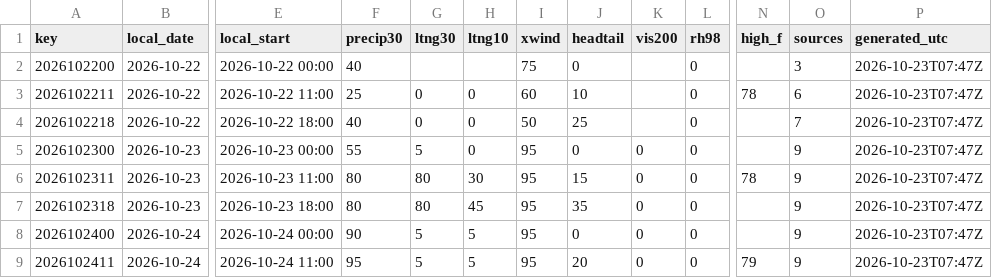
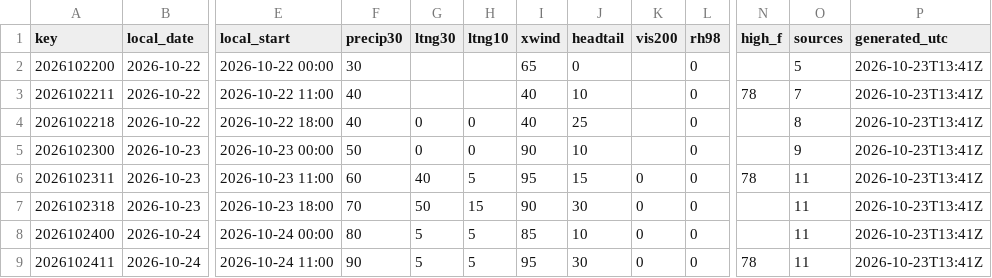
Before and after one commit to cyclonecizek/SLFWeather, a CSV file: docs/data/constraints.csv, drawn as a sheet; only a part is shown, gaps mark what is left out; the diff covers the shown part only; the diff names each change by its address in the sheet, - before the commit and + after, or states it on an @@ line.

```diff
--- a/docs/data/constraints.csv
+++ b/docs/data/constraints.csv
-F2 (precip30): 40
+F2 (precip30): 30
-I2 (xwind): 75
+I2 (xwind): 65
-O2 (sources): 3
+O2 (sources): 5
-P2:P9 (generated_utc): 2026-10-23T07:47Z
+P2:P9 (generated_utc): 2026-10-23T13:41Z
-F3 (precip30): 25
+F3 (precip30): 40
-G3 (ltng30): 0
+G3 (ltng30): (empty)
-H3 (ltng10): 0
+H3 (ltng10): (empty)
-I3 (xwind): 60
+I3 (xwind): 40
-O3 (sources): 6
+O3 (sources): 7
-I4 (xwind): 50
+I4 (xwind): 40
-O4 (sources): 7
+O4 (sources): 8
-F5 (precip30): 55
+F5 (precip30): 50
-G5 (ltng30): 5
+G5 (ltng30): 0
-I5 (xwind): 95
+I5 (xwind): 90
-J5 (headtail): 0
+J5 (headtail): 10
-K5 (vis200): 0
+K5 (vis200): (empty)
-F6 (precip30): 80
+F6 (precip30): 60
-G6 (ltng30): 80
+G6 (ltng30): 40
-H6 (ltng10): 30
+H6 (ltng10): 5
-O6:O9 (sources): 9
+O6:O9 (sources): 11
-F7 (precip30): 80
+F7 (precip30): 70
-G7 (ltng30): 80
+G7 (ltng30): 50
-H7 (ltng10): 45
+H7 (ltng10): 15
-I7 (xwind): 95
+I7 (xwind): 90
-J7 (headtail): 35
+J7 (headtail): 30
-F8 (precip30): 90
+F8 (precip30): 80
-I8 (xwind): 95
+I8 (xwind): 85
-J8 (headtail): 0
+J8 (headtail): 10
-F9 (precip30): 95
+F9 (precip30): 90
-J9 (headtail): 20
+J9 (headtail): 30
-N9 (high_f): 79
+N9 (high_f): 78
```
Also changed, not shown: 109 edited cells elsewhere in this file, docs/data/GFS_upper_air_KTTS.csv, docs/data/KTTS_ENS_wind.csv, 12 other files.
